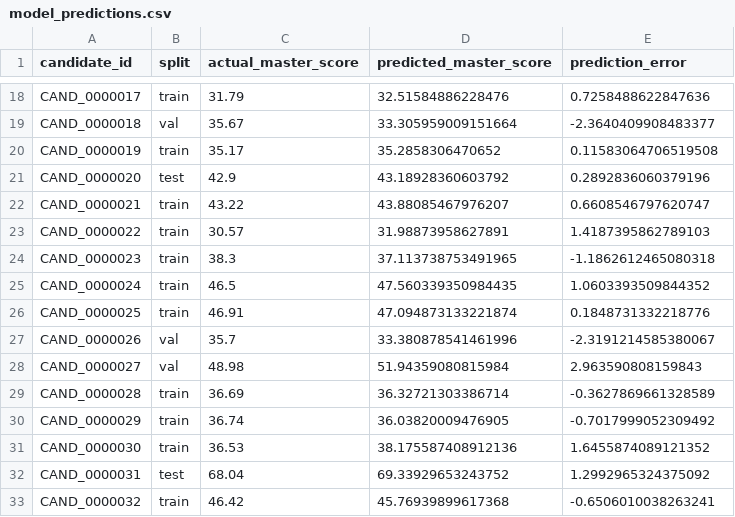
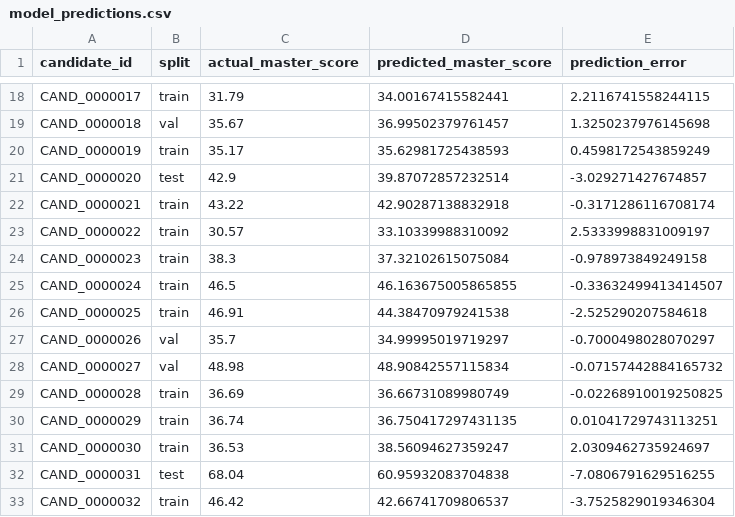
Before and after one commit to AbhayBhise/REDROB-AI-, a CSV file: data/processed/model_predictions.csv, drawn as a sheet; only a part is shown, gaps mark what is left out; the diff covers the shown part only; the diff names each change by its address in the sheet, - before the commit and + after, or states it on an @@ line.

```diff
--- a/data/processed/model_predictions.csv
+++ b/data/processed/model_predictions.csv
-D18 (predicted_master_score): 32.51584886228476
+D18 (predicted_master_score): 34.00167415582441
-E18 (prediction_error): 0.7258488622847636
+E18 (prediction_error): 2.2116741558244115
-D19 (predicted_master_score): 33.305959009151664
+D19 (predicted_master_score): 36.99502379761457
-E19 (prediction_error): -2.3640409908483377
+E19 (prediction_error): 1.3250237976145698
-D20 (predicted_master_score): 35.2858306470652
+D20 (predicted_master_score): 35.62981725438593
-E20 (prediction_error): 0.11583064706519508
+E20 (prediction_error): 0.4598172543859249
-D21 (predicted_master_score): 43.18928360603792
+D21 (predicted_master_score): 39.87072857232514
-E21 (prediction_error): 0.2892836060379196
+E21 (prediction_error): -3.029271427674857
-D22 (predicted_master_score): 43.88085467976207
+D22 (predicted_master_score): 42.90287138832918
-E22 (prediction_error): 0.6608546797620747
+E22 (prediction_error): -0.3171286116708174
-D23 (predicted_master_score): 31.98873958627891
+D23 (predicted_master_score): 33.10339988310092
-E23 (prediction_error): 1.4187395862789103
+E23 (prediction_error): 2.5333998831009197
-D24 (predicted_master_score): 37.113738753491965
+D24 (predicted_master_score): 37.32102615075084
-E24 (prediction_error): -1.1862612465080318
+E24 (prediction_error): -0.978973849249158
-D25 (predicted_master_score): 47.560339350984435
+D25 (predicted_master_score): 46.163675005865855
-E25 (prediction_error): 1.0603393509844352
+E25 (prediction_error): -0.33632499413414507
-D26 (predicted_master_score): 47.094873133221874
+D26 (predicted_master_score): 44.38470979241538
-E26 (prediction_error): 0.1848731332218776
+E26 (prediction_error): -2.525290207584618
-D27 (predicted_master_score): 33.380878541461996
+D27 (predicted_master_score): 34.99995019719297
-E27 (prediction_error): -2.3191214585380067
+E27 (prediction_error): -0.7000498028070297
-D28 (predicted_master_score): 51.94359080815984
+D28 (predicted_master_score): 48.90842557115834
-E28 (prediction_error): 2.963590808159843
+E28 (prediction_error): -0.07157442884165732
-D29 (predicted_master_score): 36.32721303386714
+D29 (predicted_master_score): 36.66731089980749
-E29 (prediction_error): -0.3627869661328589
+E29 (prediction_error): -0.02268910019250825
-D30 (predicted_master_score): 36.03820009476905
+D30 (predicted_master_score): 36.750417297431135
-E30 (prediction_error): -0.7017999052309492
+E30 (prediction_error): 0.01041729743113251
-D31 (predicted_master_score): 38.175587408912136
+D31 (predicted_master_score): 38.56094627359247
-E31 (prediction_error): 1.6455874089121352
+E31 (prediction_error): 2.0309462735924697
-D32 (predicted_master_score): 69.33929653243752
+D32 (predicted_master_score): 60.95932083704838
-E32 (prediction_error): 1.2992965324375092
+E32 (prediction_error): -7.0806791629516255
-D33 (predicted_master_score): 45.76939899617368
+D33 (predicted_master_score): 42.66741709806537
-E33 (prediction_error): -0.6506010038263241
+E33 (prediction_error): -3.7525829019346304
```
Also changed, not shown: 68 edited cells elsewhere in this file, data/processed/feature_importance.csv, 8 other files.
